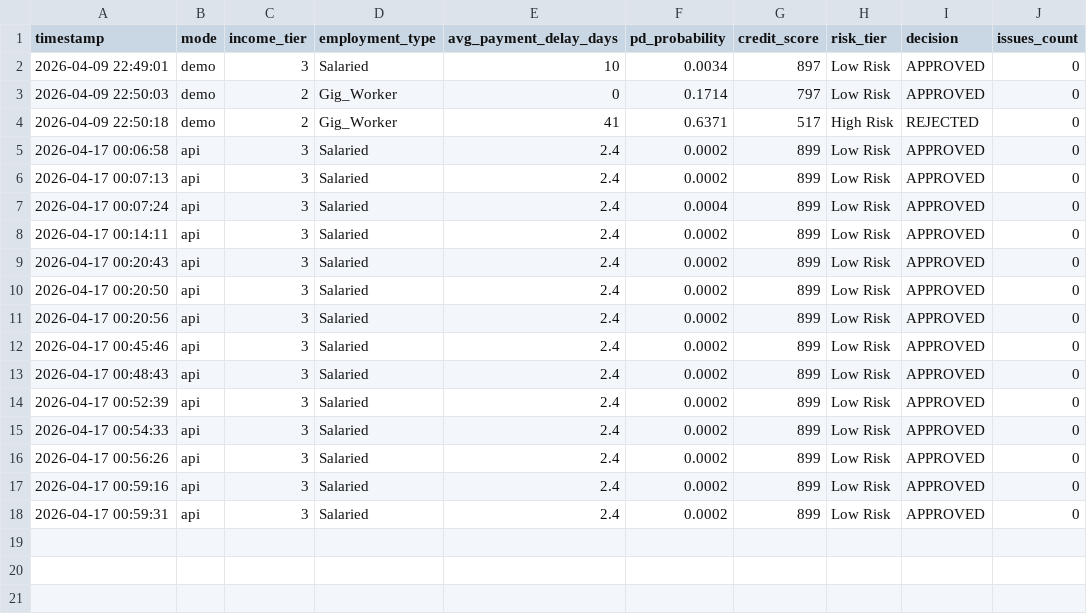
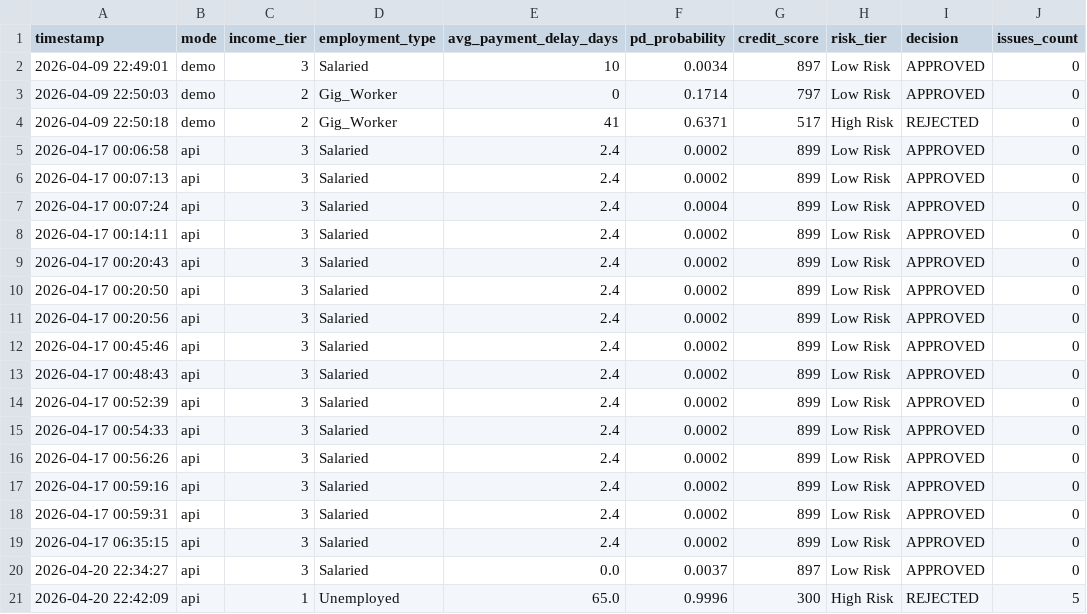
Before and after one commit to bhagya022/FairCred, a CSV file: data/predictions_log.csv, drawn as a sheet; the diff names each change by its address in the sheet, - before the commit and + after, or states it on an @@ line.

```diff
--- a/data/predictions_log.csv
+++ b/data/predictions_log.csv
+row 19: 2026-04-17 06:35:15 | api | 3 | Salaried | 2.4 | 0.0002 | 899 | Low Risk | APPROVED | 0
+row 20: 2026-04-20 22:34:27 | api | 3 | Salaried | 0.0 | 0.0037 | 897 | Low Risk | APPROVED | 0
+row 21: 2026-04-20 22:42:09 | api | 1 | Unemployed | 65.0 | 0.9996 | 300 | High Risk | REJECTED | 5
```
Also changed, not shown: 59 other files.
